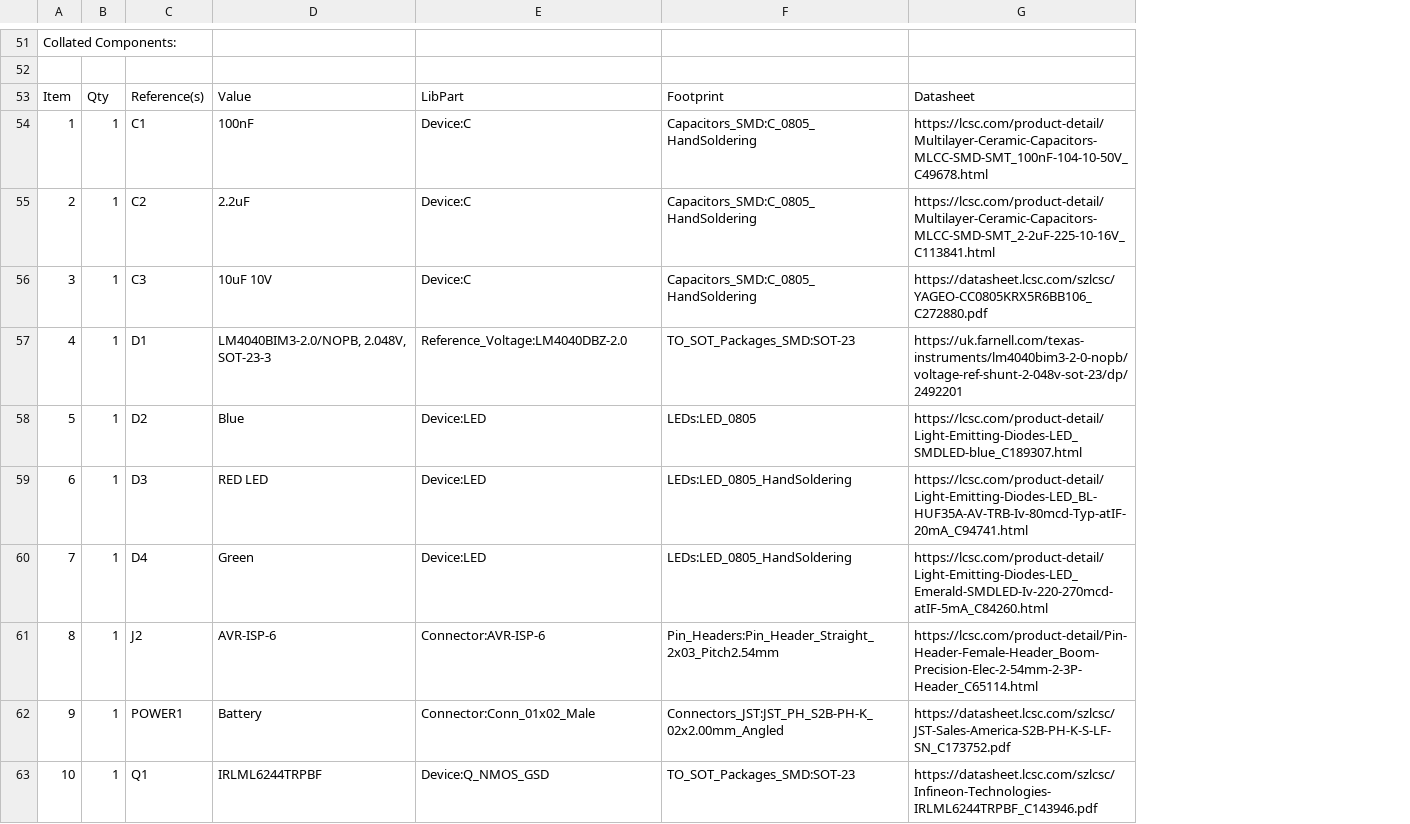
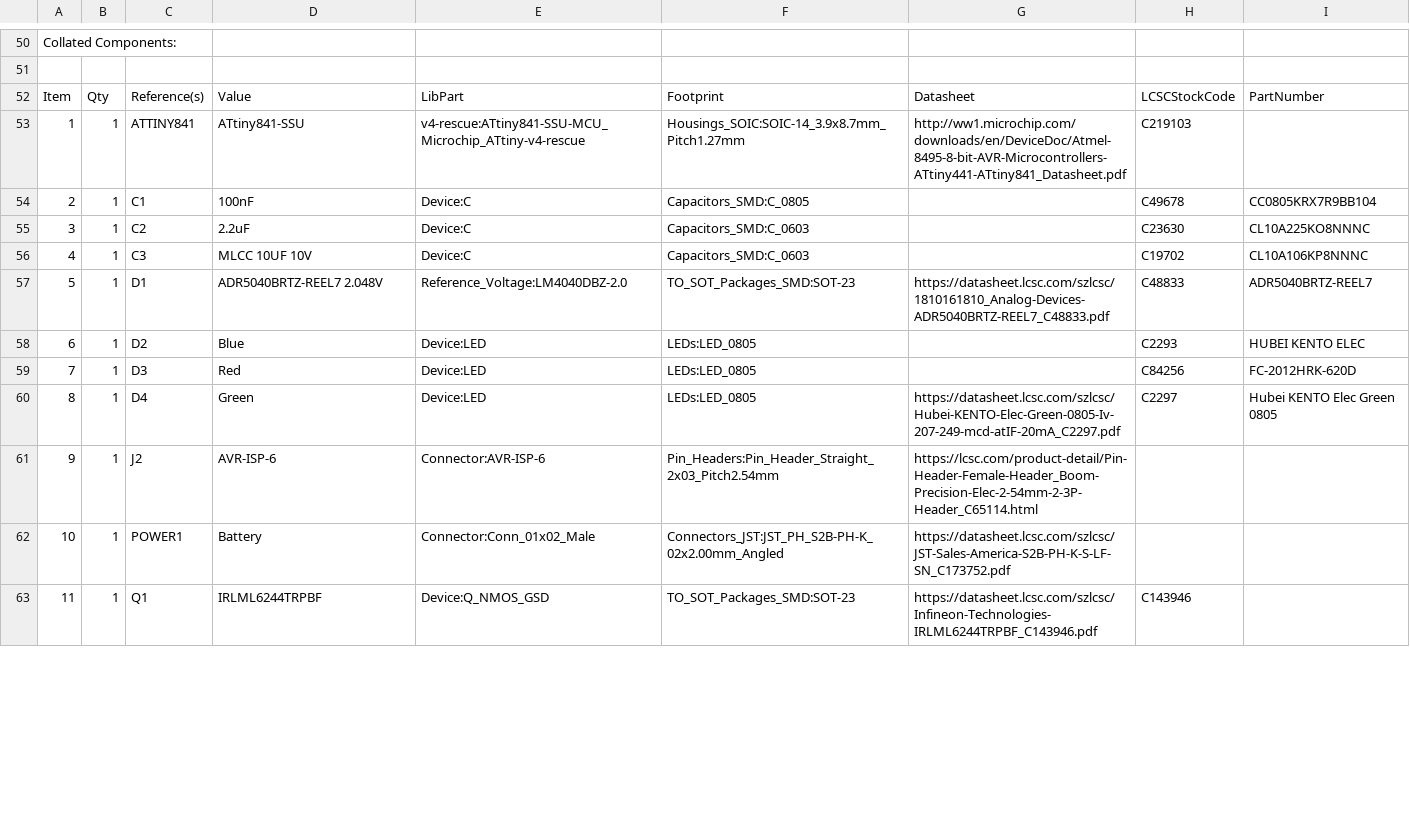
Before and after one commit to stuartpittaway/diyBMSv4, a CSV file: Circuit/v4.csv, drawn as a sheet; only a part is shown, gaps mark what is left out; the diff covers the shown part only; the diff names each change by its address in the sheet, - before the commit and + after, or states it on an @@ line.

```diff
--- a/Circuit/v4.csv
+++ b/Circuit/v4.csv
+column H, row 52: LCSCStockCode; rows 54-63: C49678 | C23630 | C19702 | C48833 | C2293 | C84256 | C2297 |  |  | C143946
+column I, row 52: PartNumber; rows 54-60: CC0805KRX7R9BB104 | CL10A225KO8NNNC | CL10A106KP8NNNC | ADR5040BRTZ-REEL7 | HUBEI KENTO ELEC | FC-2012HRK-620D | Hubei KENTO Elec Green 0805
+row 53: 1 | 1 | ATTINY841 | ATtiny841-SSU | v4-rescue:ATtiny841-SSU-MCU_Microchip_ATtiny-v4-rescue | Housings_SOIC:SOIC-14_3.9x8.7mm_Pitch1.27mm | http://ww1.microchip.com/downloads/en/DeviceDoc/Atmel-8495-8-bit-AVR-Microcontrollers-ATtiny441-ATtiny841_Datasheet.pdf | C219103
@@ column A renumbered between rows 54 and 73 @@
-F54: Capacitors_SMD:C_0805_HandSoldering
+F54: Capacitors_SMD:C_0805
-G54: https://lcsc.com/product-detail/Multilayer-Ceramic-Capacitors-MLCC-SMD-SMT_100nF-104-10-50V_C49678.html
+G54: (empty)
-F55:F56: Capacitors_SMD:C_0805_HandSoldering
+F55:F56: Capacitors_SMD:C_0603
-G55: https://lcsc.com/product-detail/Multilayer-Ceramic-Capacitors-MLCC-SMD-SMT_2-2uF-225-10-16V_C113841.html
+G55: (empty)
-D56: 10uF 10V
+D56: MLCC 10UF 10V
-G56: https://datasheet.lcsc.com/szlcsc/YAGEO-CC0805KRX5R6BB106_C272880.pdf
+G56: (empty)
-D57: LM4040BIM3-2.0/NOPB, 2.048V, SOT-23-3
+D57: ADR5040BRTZ-REEL7 2.048V
-G57: https://uk.farnell.com/texas-instruments/lm4040bim3-2-0-nopb/voltage-ref-shunt-2-048v-sot-23/dp/2492201
+G57: https://datasheet.lcsc.com/szlcsc/1810161810_Analog-Devices-ADR5040BRTZ-REEL7_C48833.pdf
-G58: https://lcsc.com/product-detail/Light-Emitting-Diodes-LED_SMDLED-blue_C189307.html
+G58: (empty)
-D59: RED LED
+D59: Red
-F59:F60: LEDs:LED_0805_HandSoldering
+F59:F60: LEDs:LED_0805
-G59: https://lcsc.com/product-detail/Light-Emitting-Diodes-LED_BL-HUF35A-AV-TRB-Iv-80mcd-Typ-atIF-20mA_C94741.html
+G59: (empty)
-G60: https://lcsc.com/product-detail/Light-Emitting-Diodes-LED_Emerald-SMDLED-Iv-220-270mcd-atIF-5mA_C84260.html
+G60: https://datasheet.lcsc.com/szlcsc/Hubei-KENTO-Elec-Green-0805-Iv-207-249-mcd-atIF-20mA_C2297.pdf
```
Also changed, not shown: 5 added rows, 8 removed rows and 83 edited cells elsewhere in this file, 38 other files.
